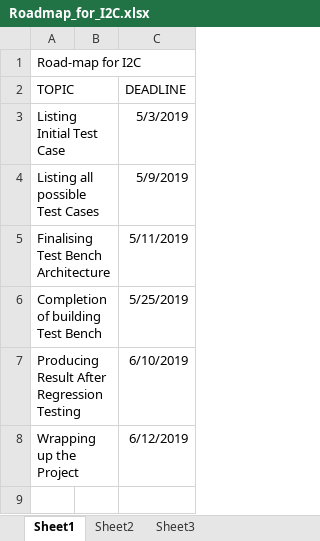
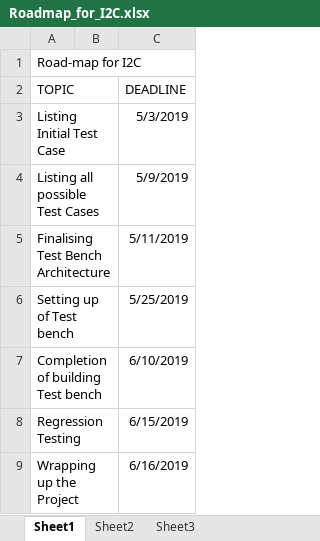
Before and after one commit to muneebullashariff/i2c_vip, an Excel workbook: Roadmap_for_I2C.xlsx, sheet Sheet1, drawn as a sheet; values as stored, in another font and other column widths than the file's, no borders; addresses are those after the commit; the diff names each change by its address in the sheet, - before the commit and + after, or states it on an @@ line.

Commit message:
Roadmap for I2c

```diff
--- a/Roadmap_for_I2C.xlsx (sheet Sheet1)
+++ b/Roadmap_for_I2C.xlsx (sheet Sheet1)
-A6 (TOPIC): Completion of building Test Bench
+A6 (TOPIC): Setting up of Test bench
-A7 (TOPIC): Producing Result After Regression Testing
+A7 (TOPIC): Completion of building Test bench
+row 8: Regression Testing |  | 6/15/2019
-C9 (DEADLINE): 6/12/2019
+C9 (DEADLINE): 6/16/2019
```
